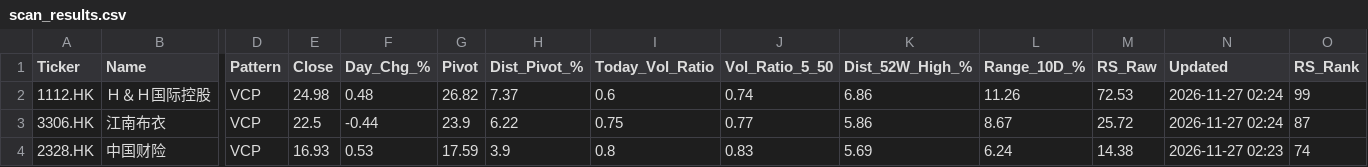
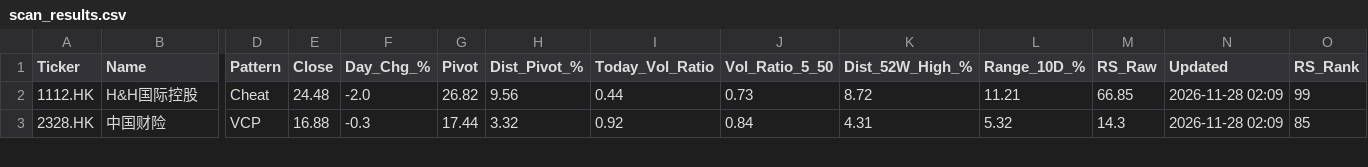
Before and after one commit to gtong814/hk-vcp-dashboard, a CSV file: data/scan_results.csv, drawn as a sheet; only a part is shown, gaps mark what is left out; removed rows and columns are numbered as before the commit, all else as after; rows hold the shown columns only; the diff covers the shown part only; the diff names each change by its address in the sheet, - before the commit and + after, or states it on an @@ line.

```diff
--- a/data/scan_results.csv
+++ b/data/scan_results.csv
-B2 (Name): Ｈ＆Ｈ国际控股
+B2 (Name): H&H国际控股
-D2 (Pattern): VCP
+D2 (Pattern): Cheat
-E2 (Close): 24.98
+E2 (Close): 24.48
-F2 (Day_Chg_%): 0.48
+F2 (Day_Chg_%): -2.0
-H2 (Dist_Pivot_%): 7.37
+H2 (Dist_Pivot_%): 9.56
-I2 (Today_Vol_Ratio): 0.6
+I2 (Today_Vol_Ratio): 0.44
-J2 (Vol_Ratio_5_50): 0.74
+J2 (Vol_Ratio_5_50): 0.73
-K2 (Dist_52W_High_%): 6.86
+K2 (Dist_52W_High_%): 8.72
-L2 (Range_10D_%): 11.26
+L2 (Range_10D_%): 11.21
-M2 (RS_Raw): 72.53
+M2 (RS_Raw): 66.85
-N2 (Updated): 2026-11-27 02:24
+N2 (Updated): 2026-11-28 02:09
-row 3: 3306.HK | 江南布衣 | VCP | 22.5 | -0.44 | 23.9 | 6.22 | 0.75 | 0.77 | 5.86 | 8.67 | 25.72 | 2026-11-27 02:24 | 87
-E3 (Close): 16.93
+E3 (Close): 16.88
-F3 (Day_Chg_%): 0.53
+F3 (Day_Chg_%): -0.3
-G3 (Pivot): 17.59
+G3 (Pivot): 17.44
-H3 (Dist_Pivot_%): 3.9
+H3 (Dist_Pivot_%): 3.32
-I3 (Today_Vol_Ratio): 0.8
+I3 (Today_Vol_Ratio): 0.92
-J3 (Vol_Ratio_5_50): 0.83
+J3 (Vol_Ratio_5_50): 0.84
-K3 (Dist_52W_High_%): 5.69
+K3 (Dist_52W_High_%): 4.31
-L3 (Range_10D_%): 6.24
+L3 (Range_10D_%): 5.32
-M3 (RS_Raw): 14.38
+M3 (RS_Raw): 14.3
-N3 (Updated): 2026-11-27 02:23
+N3 (Updated): 2026-11-28 02:09
-O3 (RS_Rank): 74
+O3 (RS_Rank): 85
```
Also changed, not shown: 1 added row, 1 removed row and 40 edited cells elsewhere in this file, data/ggt_list.csv.
